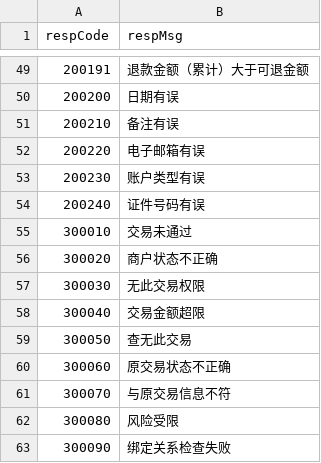
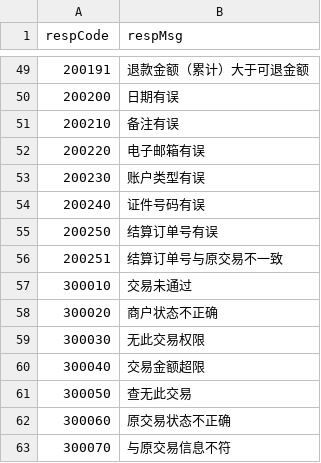
Before and after one commit to mamh-mixed/android-demos, a CSV file: data/respCode_quickpay.csv, drawn as a sheet; only a part is shown, gaps mark what is left out; the shorter side is filled out with more unchanged rows; the diff names each change by its address in the sheet, - before the commit and + after, or states it on an @@ line.

```diff
--- a/data/respCode_quickpay.csv
+++ b/data/respCode_quickpay.csv
+row 55: 200250 | 结算订单号有误
+row 56: 200251 | 结算订单号与原交易不一致
```
Also changed, not shown: 2 other files.
